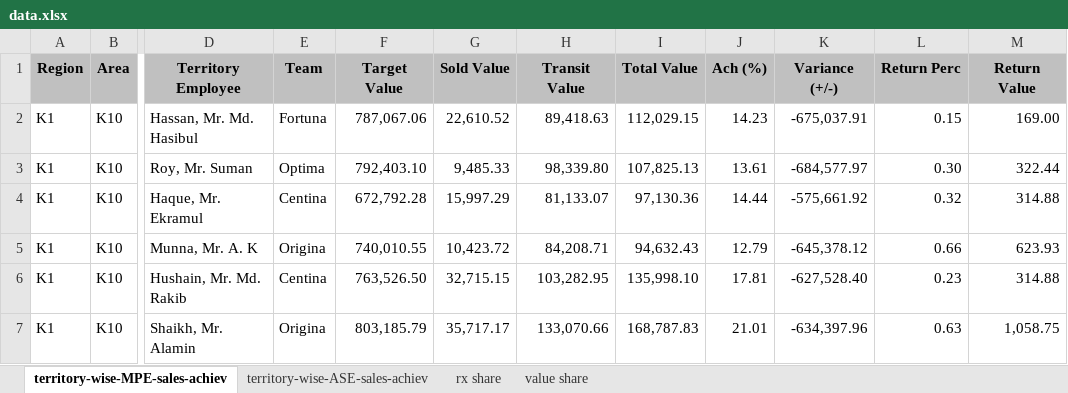
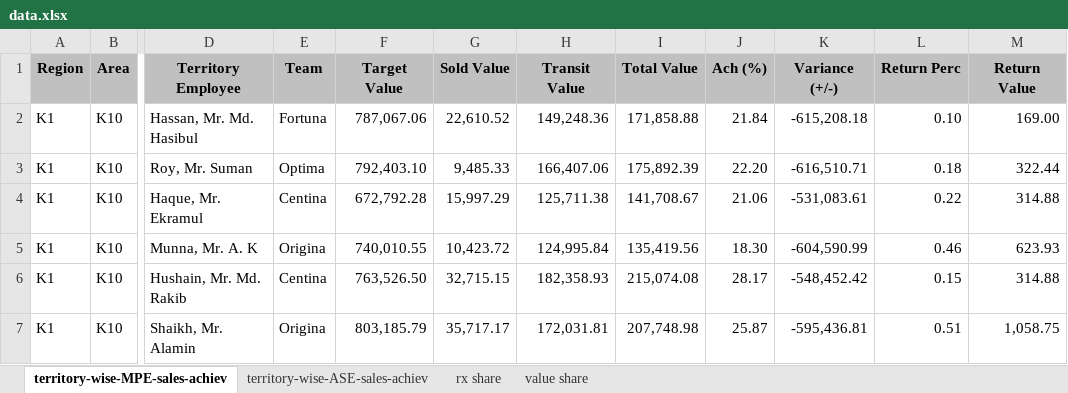
Before and after one commit to shafiqkazi/sales-dashboard, an Excel workbook: data.xlsx, sheet territory-wise-MPE-sales-achiev, drawn as a sheet; only a part is shown, gaps mark what is left out; values as stored, in another font and other column widths than the file's, no borders; the diff covers the shown part only; the diff names each change by its address in the sheet, - before the commit and + after, or states it on an @@ line.

Commit message:
Add files via upload

```diff
--- a/data.xlsx (sheet territory-wise-MPE-sales-achiev)
+++ b/data.xlsx (sheet territory-wise-MPE-sales-achiev)
-H2 (Transit Value): 89,418.63
+H2 (Transit Value): 149,248.36
-I2 (Total Value): 112,029.15
+I2 (Total Value): 171,858.88
-J2 (Ach (%)): 14.23
+J2 (Ach (%)): 21.84
-K2 (Variance (+/-)): -675,037.91
+K2 (Variance (+/-)): -615,208.18
-L2 (Return Perc): 0.15
+L2 (Return Perc): 0.10
-H3 (Transit Value): 98,339.80
+H3 (Transit Value): 166,407.06
-I3 (Total Value): 107,825.13
+I3 (Total Value): 175,892.39
-J3 (Ach (%)): 13.61
+J3 (Ach (%)): 22.20
-K3 (Variance (+/-)): -684,577.97
+K3 (Variance (+/-)): -616,510.71
-L3 (Return Perc): 0.30
+L3 (Return Perc): 0.18
-H4 (Transit Value): 81,133.07
+H4 (Transit Value): 125,711.38
-I4 (Total Value): 97,130.36
+I4 (Total Value): 141,708.67
-J4 (Ach (%)): 14.44
+J4 (Ach (%)): 21.06
-K4 (Variance (+/-)): -575,661.92
+K4 (Variance (+/-)): -531,083.61
-L4 (Return Perc): 0.32
+L4 (Return Perc): 0.22
-H5 (Transit Value): 84,208.71
+H5 (Transit Value): 124,995.84
-I5 (Total Value): 94,632.43
+I5 (Total Value): 135,419.56
-J5 (Ach (%)): 12.79
+J5 (Ach (%)): 18.30
-K5 (Variance (+/-)): -645,378.12
+K5 (Variance (+/-)): -604,590.99
-L5 (Return Perc): 0.66
+L5 (Return Perc): 0.46
-H6 (Transit Value): 103,282.95
+H6 (Transit Value): 182,358.93
-I6 (Total Value): 135,998.10
+I6 (Total Value): 215,074.08
-J6 (Ach (%)): 17.81
+J6 (Ach (%)): 28.17
-K6 (Variance (+/-)): -627,528.40
+K6 (Variance (+/-)): -548,452.42
-L6 (Return Perc): 0.23
+L6 (Return Perc): 0.15
-H7 (Transit Value): 133,070.66
+H7 (Transit Value): 172,031.81
-I7 (Total Value): 168,787.83
+I7 (Total Value): 207,748.98
-J7 (Ach (%)): 21.01
+J7 (Ach (%)): 25.87
-K7 (Variance (+/-)): -634,397.96
+K7 (Variance (+/-)): -595,436.81
-L7 (Return Perc): 0.63
+L7 (Return Perc): 0.51
```
Also changed, not shown: 137 edited cells elsewhere in this sheet, sheet territory-wise-ASE-sales-achiev.
